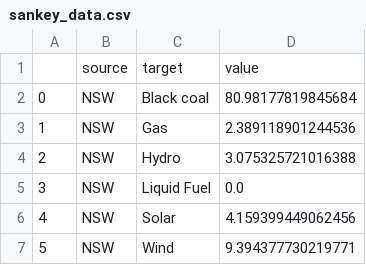
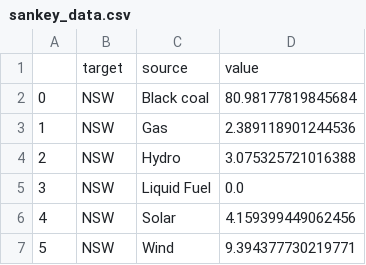
Before and after one commit to sjsteer/FIT3179-Assignment2, a CSV file: sankey/sankey_data.csv (was data/sankey_data.csv), drawn as a sheet; only a part is shown; removed rows and columns are numbered as before the commit, all else as after; the diff names each change by its address in the sheet, - before the commit and + after, or states it on an @@ line.

Commit message:
Added sankey diagram (finally!!!)

```diff
--- a/data/sankey_data.csv
+++ b/sankey/sankey_data.csv
-row 1:  | source | target | value
+row 1:  | target | source | value
```
Also changed, not shown: 4 other files.
